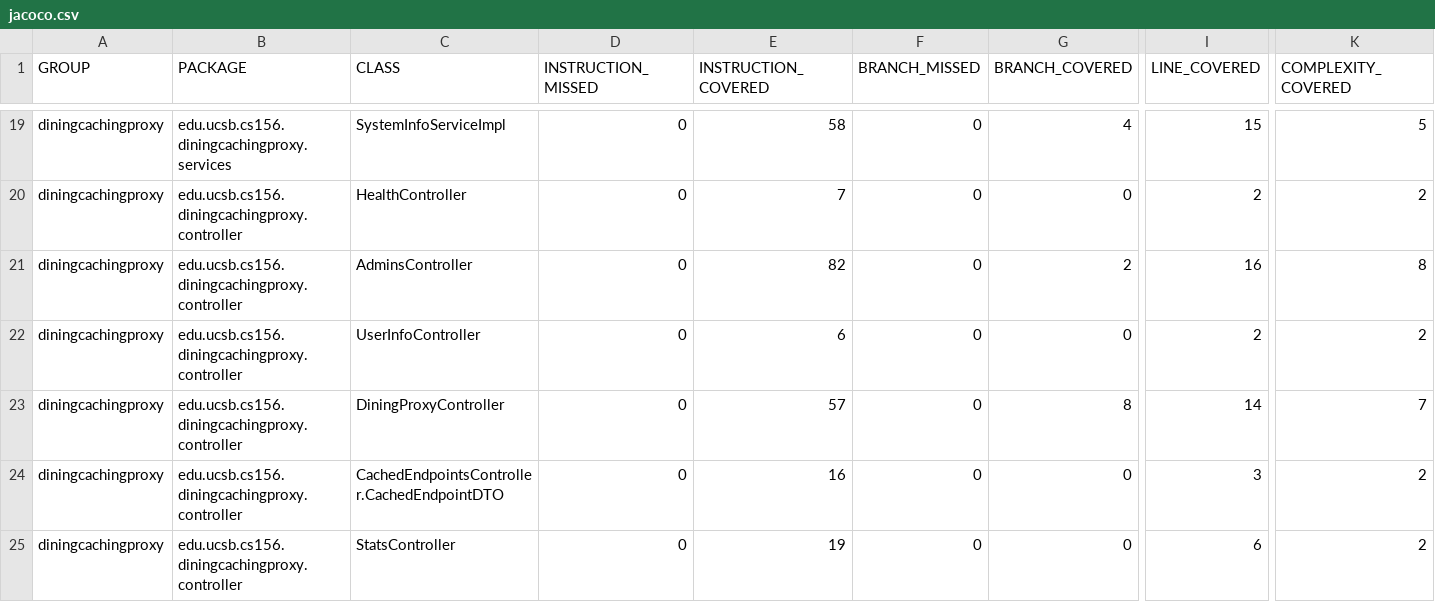
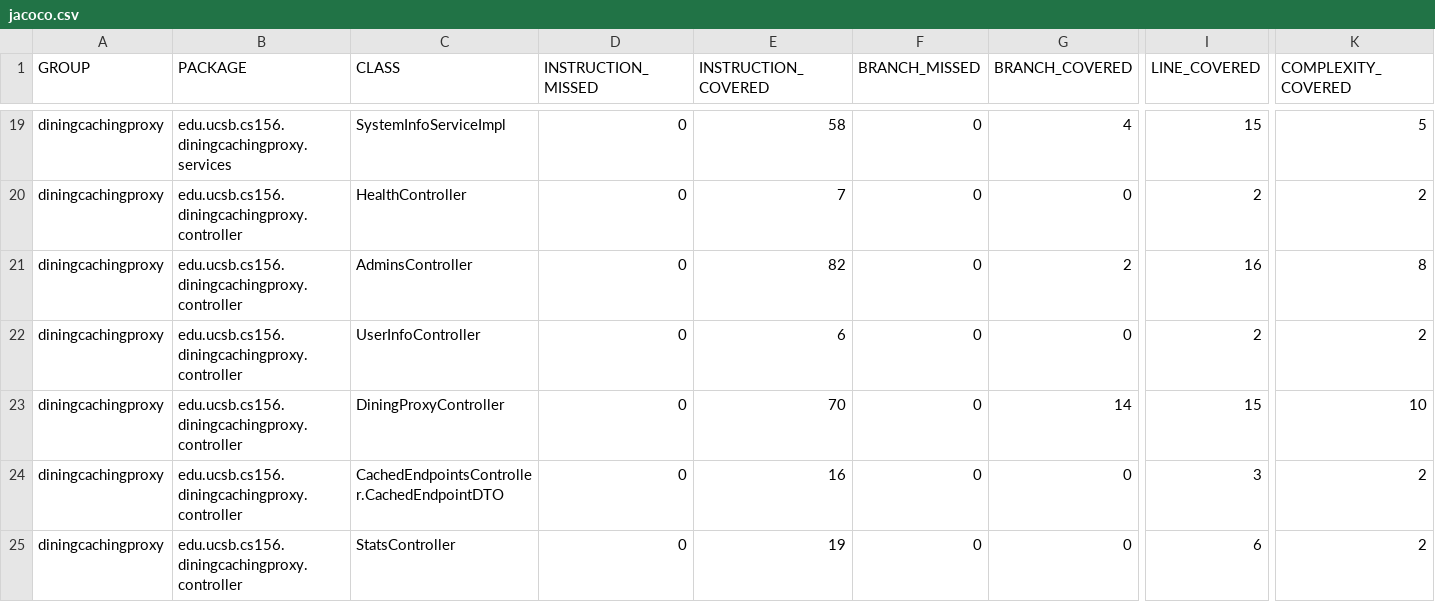
Before and after one commit to ucsb-cs156/proj-dining-caching-proxy, a CSV file: prs/5/jacoco/jacoco.csv, drawn as a sheet; only a part is shown, gaps mark what is left out; the diff names each change by its address in the sheet, - before the commit and + after, or states it on an @@ line.

```diff
--- a/prs/5/jacoco/jacoco.csv
+++ b/prs/5/jacoco/jacoco.csv
-E23 (INSTRUCTION_COVERED): 57
+E23 (INSTRUCTION_COVERED): 70
-G23 (BRANCH_COVERED): 8
+G23 (BRANCH_COVERED): 14
-I23 (LINE_COVERED): 14
+I23 (LINE_COVERED): 15
-K23 (COMPLEXITY_COVERED): 7
+K23 (COMPLEXITY_COVERED): 10
```
Also changed, not shown: 7 other files.
